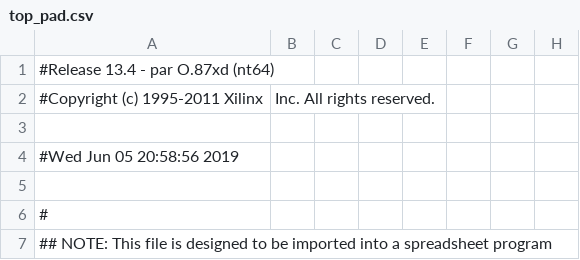
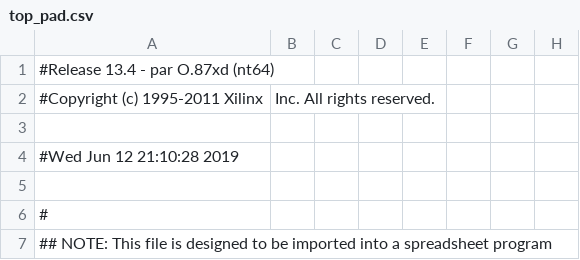
Before and after one commit to BrunoSilva98/HC05-Processor, a CSV file: top_pad.csv, drawn as a sheet; only a part is shown; the diff names each change by its address in the sheet, - before the commit and + after, or states it on an @@ line.

```diff
--- a/top_pad.csv
+++ b/top_pad.csv
-A4: #Wed Jun 05 20:58:56 2019
+A4: #Wed Jun 12 21:10:28 2019
```
Also changed, not shown: 44 other files.
